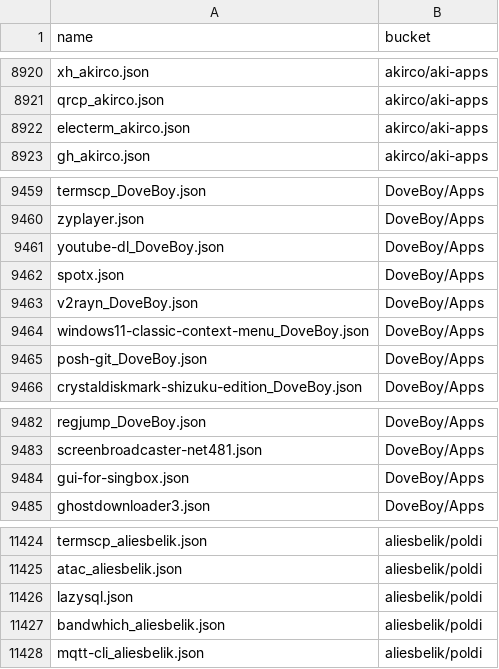
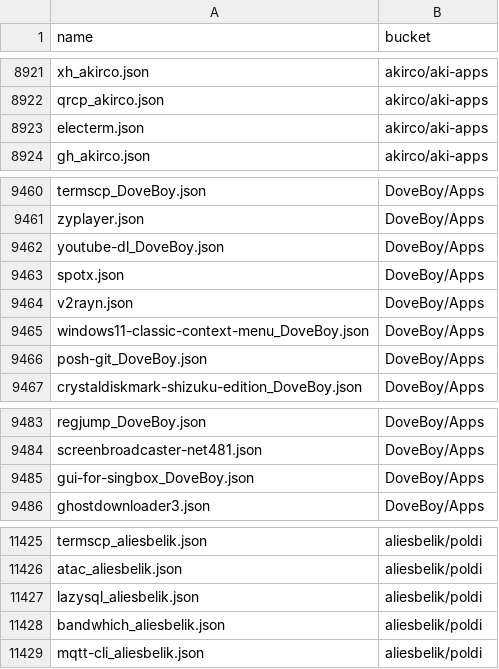
Before and after one commit to XiHanQWQ/scoop-apps, a CSV file: app-contributor-list.csv, drawn as a sheet; only a part is shown, gaps mark what is left out; the diff covers the shown part only.

```diff
--- a/app-contributor-list.csv
+++ b/app-contributor-list.csv
@@ -8921,3 +8922,3 @@ xh_akirco.json,akirco/aki-apps
 qrcp_akirco.json,akirco/aki-apps
-electerm_akirco.json,akirco/aki-apps
+electerm.json,akirco/aki-apps
 gh_akirco.json,akirco/aki-apps
@@ -9462,3 +9463,3 @@ youtube-dl_DoveBoy.json,DoveBoy/Apps
 spotx.json,DoveBoy/Apps
-v2rayn_DoveBoy.json,DoveBoy/Apps
+v2rayn.json,DoveBoy/Apps
 windows11-classic-context-menu_DoveBoy.json,DoveBoy/Apps
@@ -9483,3 +9484,3 @@ regjump_DoveBoy.json,DoveBoy/Apps
 screenbroadcaster-net481.json,DoveBoy/Apps
-gui-for-singbox.json,DoveBoy/Apps
+gui-for-singbox_DoveBoy.json,DoveBoy/Apps
 ghostdownloader3.json,DoveBoy/Apps
@@ -11425,3 +11426,3 @@ termscp_aliesbelik.json,aliesbelik/poldi
 atac_aliesbelik.json,aliesbelik/poldi
-lazysql.json,aliesbelik/poldi
+lazysql_aliesbelik.json,aliesbelik/poldi
 bandwhich_aliesbelik.json,aliesbelik/poldi
```
Also changed, not shown: 2 added rows, 1 removed row and 3 edited cells elsewhere in this file, 57 other files.
